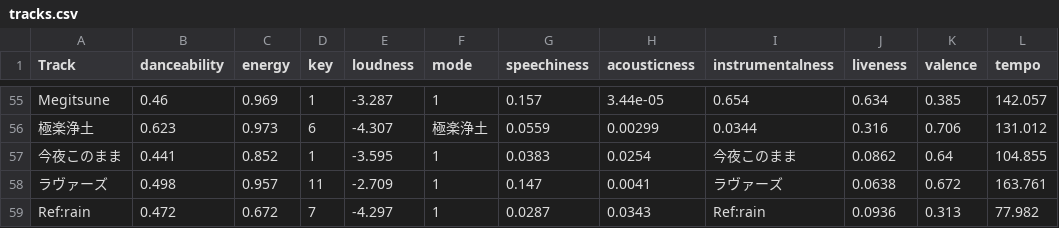
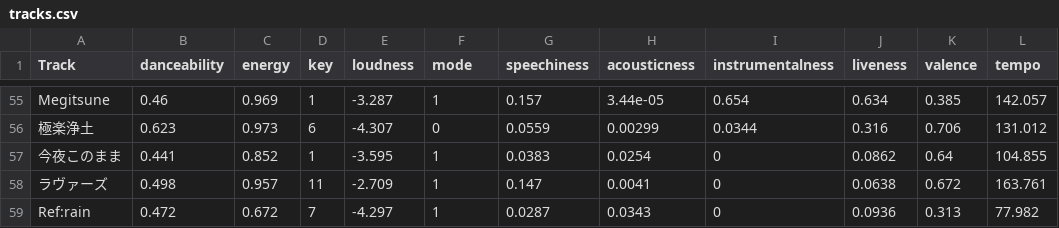
Before and after one commit to bloomingful/suggestify, a CSV file: tracks.csv, drawn as a sheet; only a part is shown, gaps mark what is left out; the diff covers the shown part only; the diff names each change by its address in the sheet, - before the commit and + after, or states it on an @@ line.

```diff
--- a/tracks.csv
+++ b/tracks.csv
-F56 (mode): 極楽浄土
+F56 (mode): 0
-I57 (instrumentalness): 今夜このまま
+I57 (instrumentalness): 0
-I58 (instrumentalness): ラヴァーズ
+I58 (instrumentalness): 0
-I59 (instrumentalness): Ref:rain
+I59 (instrumentalness): 0
```
Also changed, not shown: 43 edited cells elsewhere in this file, 1 other file.
